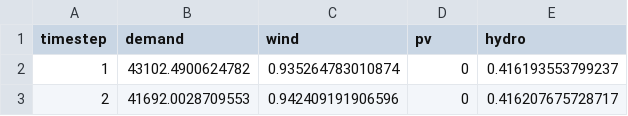
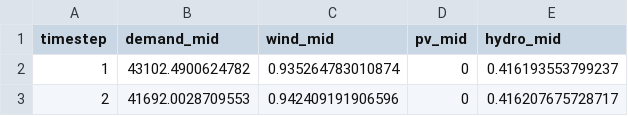
Before and after one commit to rl-institut/urbs-oemof, a CSV file: mimo.csv, drawn as a sheet; only a part is shown.

```diff
--- a/mimo.csv
+++ b/mimo.csv
@@ -1,2 +1,2 @@
-timestep,demand,wind,pv,hydro
+timestep,demand_mid,wind_mid,pv_mid,hydro_mid
 1,43102.4900624782,0.935264783010874,0,0.416193553799237
```
Also changed, not shown: 2 other files.
